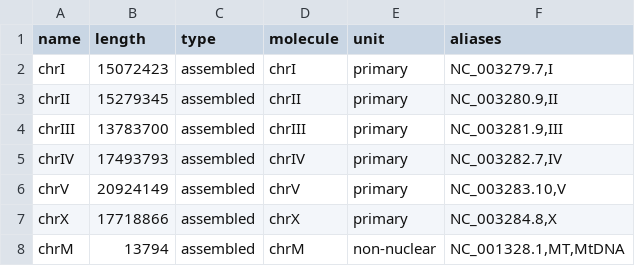
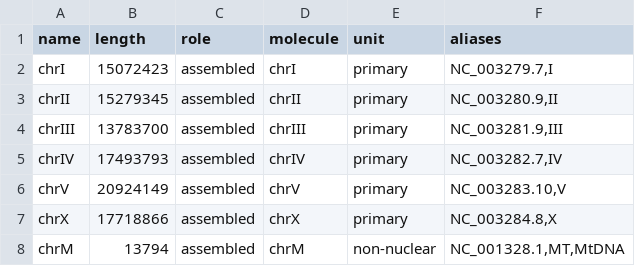
Before and after one commit to open2c/bioframe, a TSV file: bioframe/io/data/ce10.seqinfo.tsv, drawn as a sheet.

Commit message:
Rename seq type to role

```diff
--- a/bioframe/io/data/ce10.seqinfo.tsv
+++ b/bioframe/io/data/ce10.seqinfo.tsv
@@ -1,2 +1,2 @@
-name	length	type	molecule	unit	aliases
+name	length	role	molecule	unit	aliases
 chrI	15072423	assembled	chrI	primary	NC_003279.7,I
```
Also changed, not shown: bioframe/io/data/ce11.seqinfo.tsv, bioframe/io/data/danRer10.seqinfo.tsv, 14 other files.
